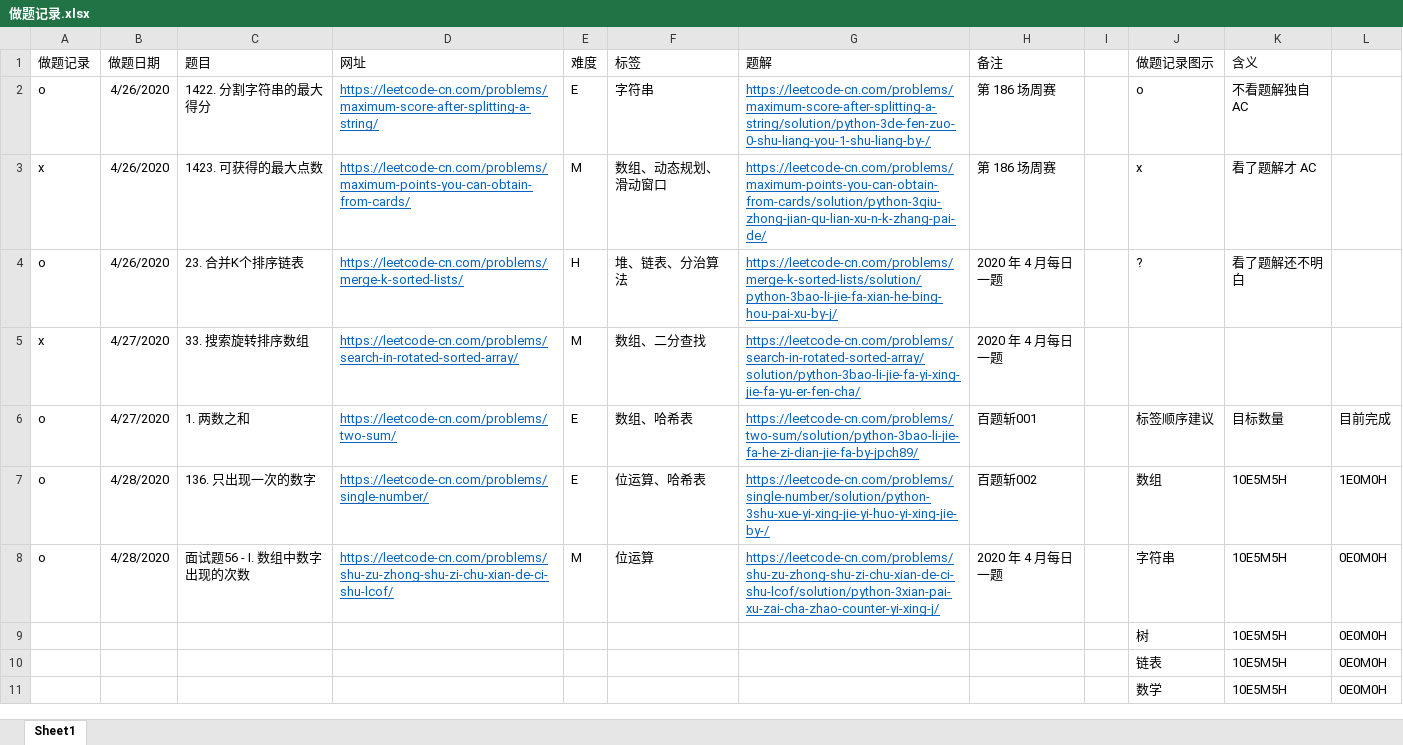
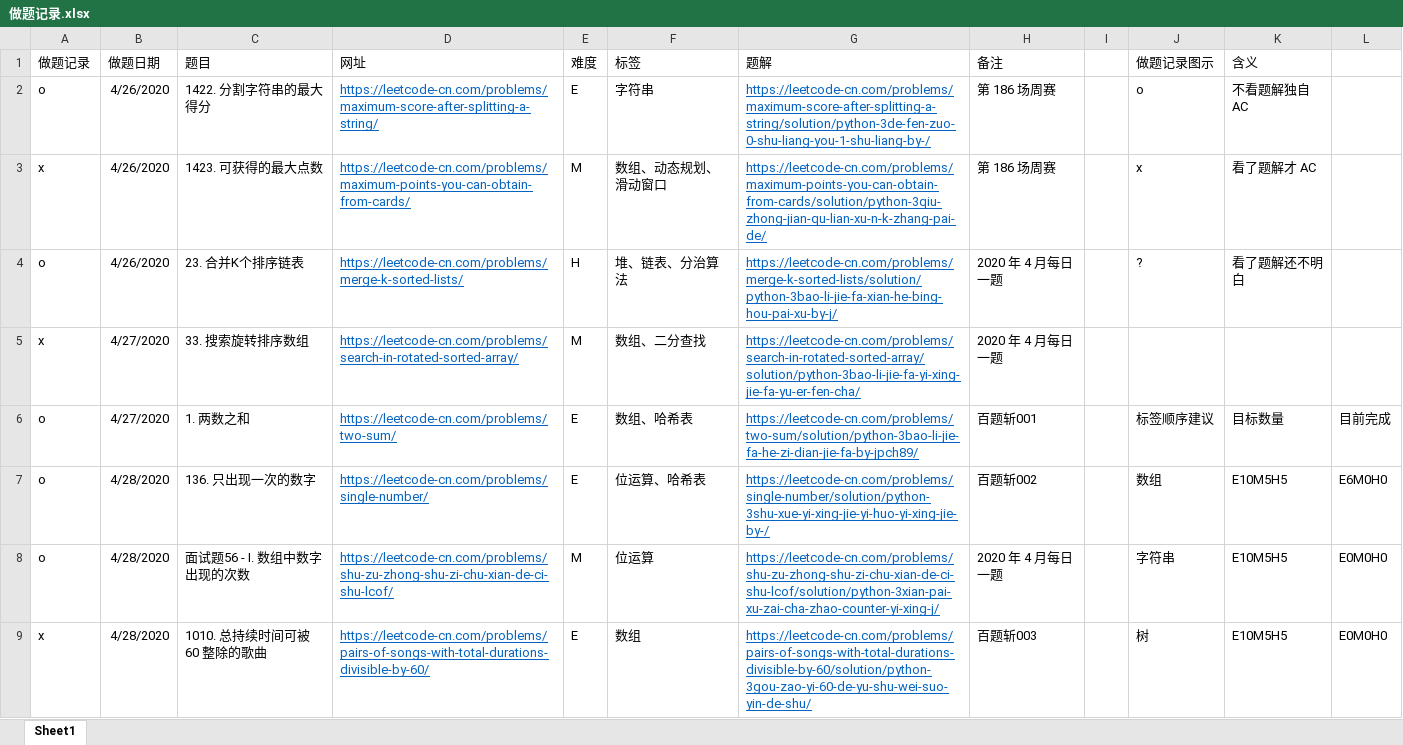
Before and after one commit to jpch89/leetcode, an Excel workbook: 做题记录.xlsx, sheet Sheet1, drawn as a sheet; only a part is shown; values as stored, in another font and other column widths than the file's, no borders; removed rows and columns are numbered as before the commit, all else as after; the diff covers the shown part only; the diff names each change by its address in the sheet, - before the commit and + after, or states it on an @@ line.

Commit message:
add solutions for 2020.4.29

```diff
--- a/做题记录.xlsx (sheet Sheet1)
+++ b/做题记录.xlsx (sheet Sheet1)
-K7:K8 (含义): 10E5M5H
+K7:K8 (含义): E10M5H5
-L7: 1E0M0H
+L7: E6M0H0
-L8: 0E0M0H
+L8: E0M0H0
-row 9:  |  |  |  |  |  |  |  |  | 树 | 10E5M5H | 0E0M0H
-row 10:  |  |  |  |  |  |  |  |  | 链表 | 10E5M5H | 0E0M0H
-row 11:  |  |  |  |  |  |  |  |  | 数学 | 10E5M5H | 0E0M0H
+row 9: x | 4/28/2020 | 1010. 总持续时间可被 60 整除的歌曲 | https://leetcode-cn.com/problems/pairs-of-songs-with-total-durations-divisible-by-60/ | E | 数组 | https://leetcode-cn.com/problems/pairs-of-songs-with-total-durations-divisible-by-60/solution/python-3gou-zao-yi-60-de-yu-shu-wei-suo-yin-de-shu/ | 百题斩003 |  | 树 | E10M5H5 | E0M0H0
```
Also changed, not shown: 6 added rows elsewhere in this sheet, 7 other files.
